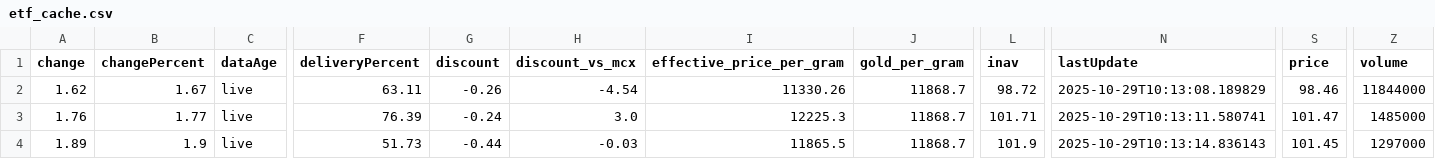
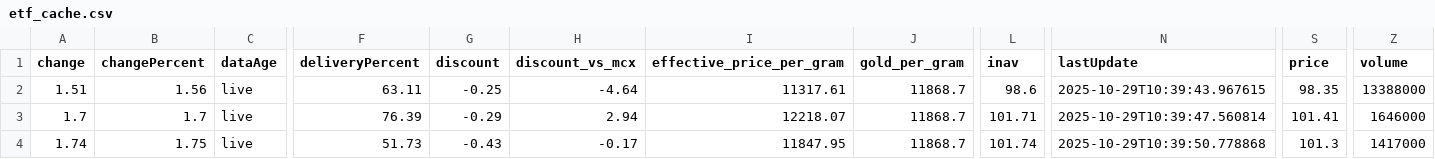
Before and after one commit to abhishekkumar9807/etf-tracker, a CSV file: data/etf_cache.csv, drawn as a sheet; only a part is shown, gaps mark what is left out; the diff covers the shown part only; the diff names each change by its address in the sheet, - before the commit and + after, or states it on an @@ line.

```diff
--- a/data/etf_cache.csv
+++ b/data/etf_cache.csv
-A2 (change): 1.62
+A2 (change): 1.51
-B2 (changePercent): 1.67
+B2 (changePercent): 1.56
-G2 (discount): -0.26
+G2 (discount): -0.25
-H2 (discount_vs_mcx): -4.54
+H2 (discount_vs_mcx): -4.64
-I2 (effective_price_per_gram): 11330.26
+I2 (effective_price_per_gram): 11317.61
-L2 (inav): 98.72
+L2 (inav): 98.6
-N2 (lastUpdate): 2025-10-29T10:13:08.189829
+N2 (lastUpdate): 2025-10-29T10:39:43.967615
-S2 (price): 98.46
+S2 (price): 98.35
-Z2 (volume): 11844000
+Z2 (volume): 13388000
-A3 (change): 1.76
+A3 (change): 1.7
-B3 (changePercent): 1.77
+B3 (changePercent): 1.7
-G3 (discount): -0.24
+G3 (discount): -0.29
-H3 (discount_vs_mcx): 3.0
+H3 (discount_vs_mcx): 2.94
-I3 (effective_price_per_gram): 12225.3
+I3 (effective_price_per_gram): 12218.07
-N3 (lastUpdate): 2025-10-29T10:13:11.580741
+N3 (lastUpdate): 2025-10-29T10:39:47.560814
-S3 (price): 101.47
+S3 (price): 101.41
-Z3 (volume): 1485000
+Z3 (volume): 1646000
-A4 (change): 1.89
+A4 (change): 1.74
-B4 (changePercent): 1.9
+B4 (changePercent): 1.75
-G4 (discount): -0.44
+G4 (discount): -0.43
-H4 (discount_vs_mcx): -0.03
+H4 (discount_vs_mcx): -0.17
-I4 (effective_price_per_gram): 11865.5
+I4 (effective_price_per_gram): 11847.95
-L4 (inav): 101.9
+L4 (inav): 101.74
-N4 (lastUpdate): 2025-10-29T10:13:14.836143
+N4 (lastUpdate): 2025-10-29T10:39:50.778868
-S4 (price): 101.45
+S4 (price): 101.3
-Z4 (volume): 1297000
+Z4 (volume): 1417000
```
Also changed, not shown: 18 edited cells elsewhere in this file, 2 other files.
